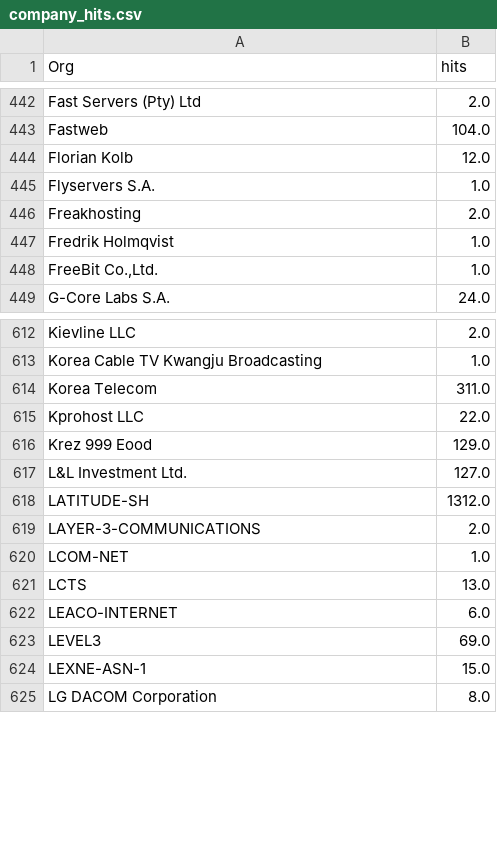
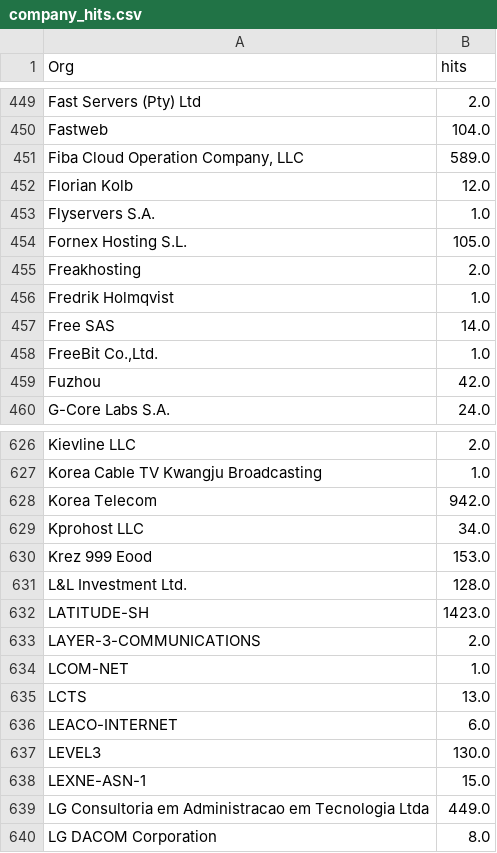
Before and after one commit to ademskey/Honeypot_Attack_Characterization_Data_Engine, a CSV file: web_app/data/historical_data/company_hits.csv, drawn as a sheet; only a part is shown, gaps mark what is left out; the diff covers the shown part only.

```diff
--- a/web_app/data/historical_data/company_hits.csv
+++ b/web_app/data/historical_data/company_hits.csv
@@ -443,7 +450,11 @@ Fast Servers (Pty) Ltd,2.0
 Fastweb,104.0
+"Fiba Cloud Operation Company, LLC",589.0
 Florian Kolb,12.0
 Flyservers S.A.,1.0
+Fornex Hosting S.L.,105.0
 Freakhosting,2.0
 Fredrik Holmqvist,1.0
+Free SAS,14.0
 "FreeBit Co.,Ltd.",1.0
+Fuzhou,42.0
 G-Core Labs S.A.,24.0
@@ -613,7 +627,7 @@ Kievline LLC,2.0
 Korea Cable TV Kwangju Broadcasting,1.0
-Korea Telecom,311.0
-Kprohost LLC,22.0
-Krez 999 Eood,129.0
-L&L Investment Ltd.,127.0
-LATITUDE-SH,1312.0
+Korea Telecom,942.0
+Kprohost LLC,34.0
+Krez 999 Eood,153.0
+L&L Investment Ltd.,128.0
+LATITUDE-SH,1423.0
 LAYER-3-COMMUNICATIONS,2.0
@@ -622,4 +636,5 @@ LCTS,13.0
 LEACO-INTERNET,6.0
-LEVEL3,69.0
+LEVEL3,130.0
 LEXNE-ASN-1,15.0
+LG Consultoria em Administracao em Tecnologia Ltda,449.0
 LG DACOM Corporation,8.0
```
Also changed, not shown: 25 added rows and 108 edited cells elsewhere in this file, web_app/data/historical_data/honeypot_hits.csv, web_app/data/hourly_data/company_hits.csv, 11 other files.
